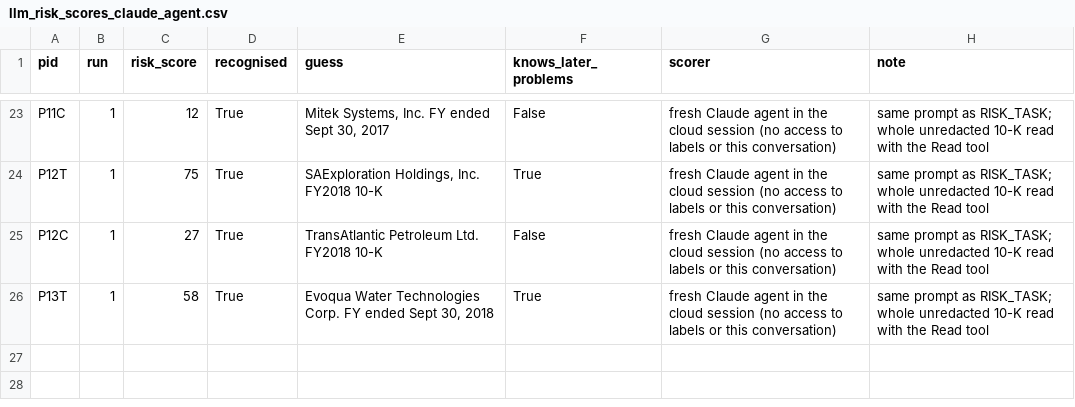
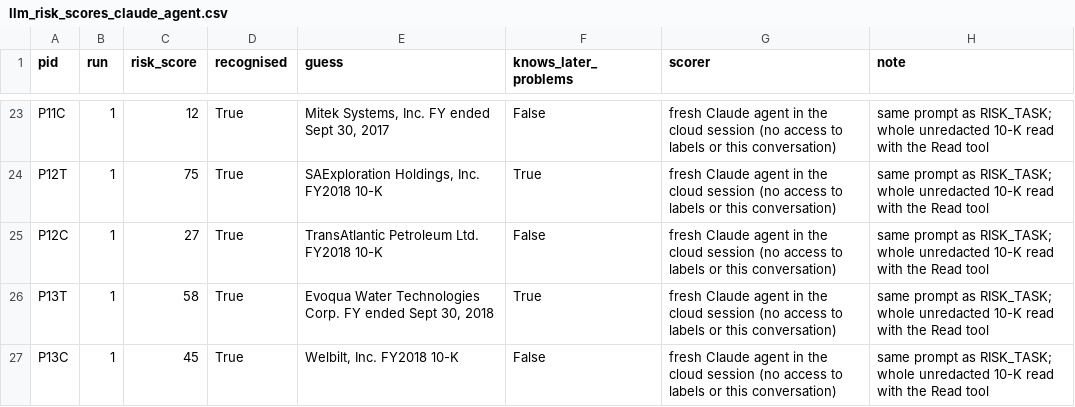
Before and after one commit to candiceissleeping/FraudAgentProposal, a CSV file: results/round7/llm_risk_scores_claude_agent.csv, drawn as a sheet; only a part is shown, gaps mark what is left out; the diff names each change by its address in the sheet, - before the commit and + after, or states it on an @@ line.

```diff
--- a/results/round7/llm_risk_scores_claude_agent.csv
+++ b/results/round7/llm_risk_scores_claude_agent.csv
+row 27: P13C | 1 | 45 | True | Welbilt, Inc. FY2018 10-K | False | fresh Claude agent in the cloud session (no access to labels or this conversation) | same prompt as RISK_TASK; whole unredacted 10-K read with the Read tool
```
